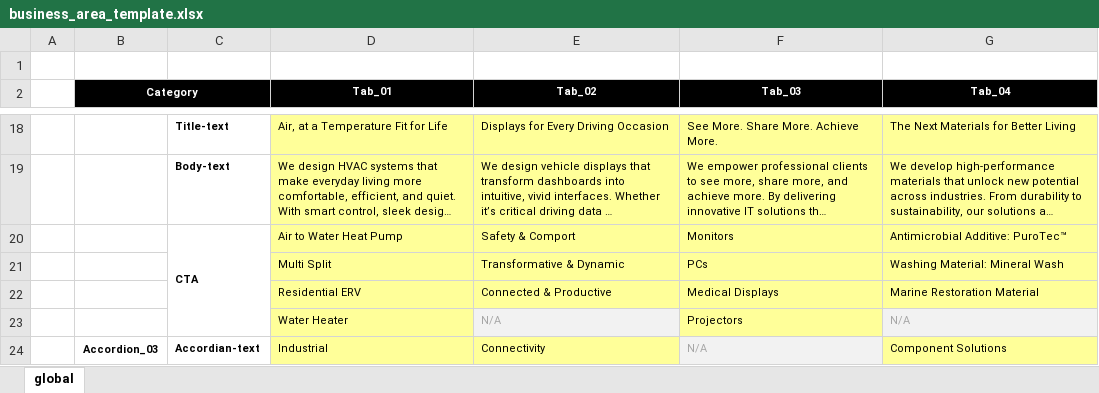
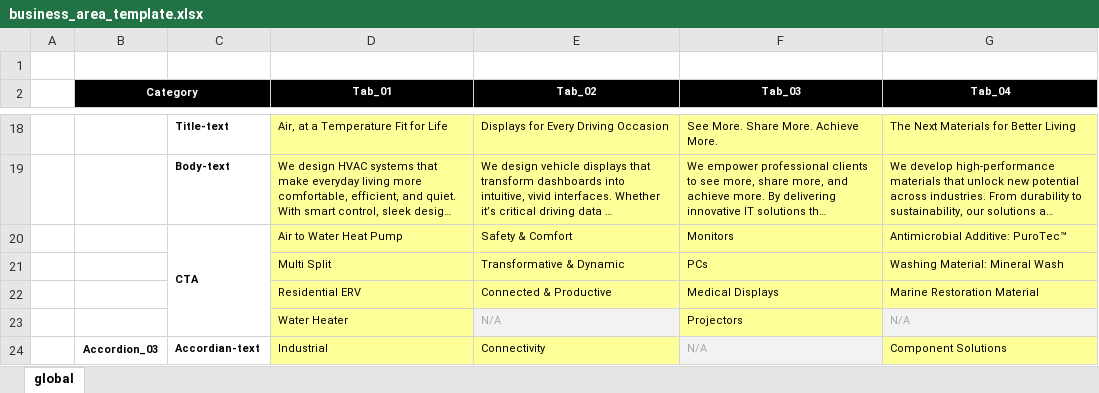
Before and after one commit to kangHyungChul/html-tool, an Excel workbook: public/example/business_area_template.xlsx, sheet global, drawn as a sheet; only a part is shown, gaps mark what is left out; long unchanged cells end in …; values as stored, in another font and other column widths than the file's, no borders; the diff names each change by its address in the sheet, - before the commit and + after, or states it on an @@ line.

```diff
--- a/public/example/business_area_template.xlsx (sheet global)
+++ b/public/example/business_area_template.xlsx (sheet global)
-E20 (Tab_02): Safety & Comport
+E20 (Tab_02): Safety & Comfort
```
Also changed, not shown: 6 other files.
